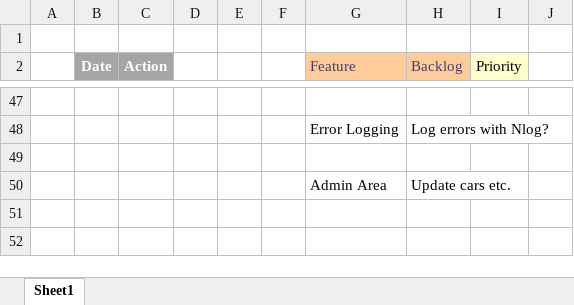
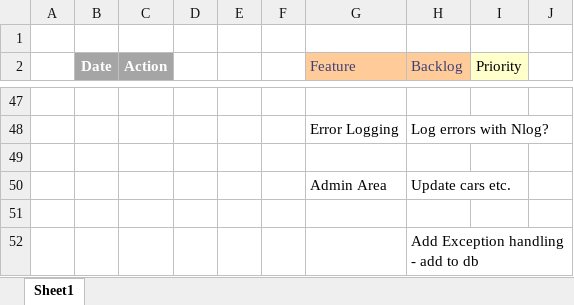
Before and after one commit to jrpnetdev/AstRentals, an Excel workbook: Documentation/ActionDiary.xlsx, sheet Sheet1, drawn as a sheet; only a part is shown, gaps mark what is left out; values as stored, in another font and other column widths than the file's, no borders; the diff names each change by its address in the sheet, - before the commit and + after, or states it on an @@ line.

```diff
--- a/Documentation/ActionDiary.xlsx (sheet Sheet1)
+++ b/Documentation/ActionDiary.xlsx (sheet Sheet1)
+row 51: (empty)
+row 52:  |  |  |  |  |  |  | Add Exception handling - add to db
```
Also changed, not shown: 5 other files.
